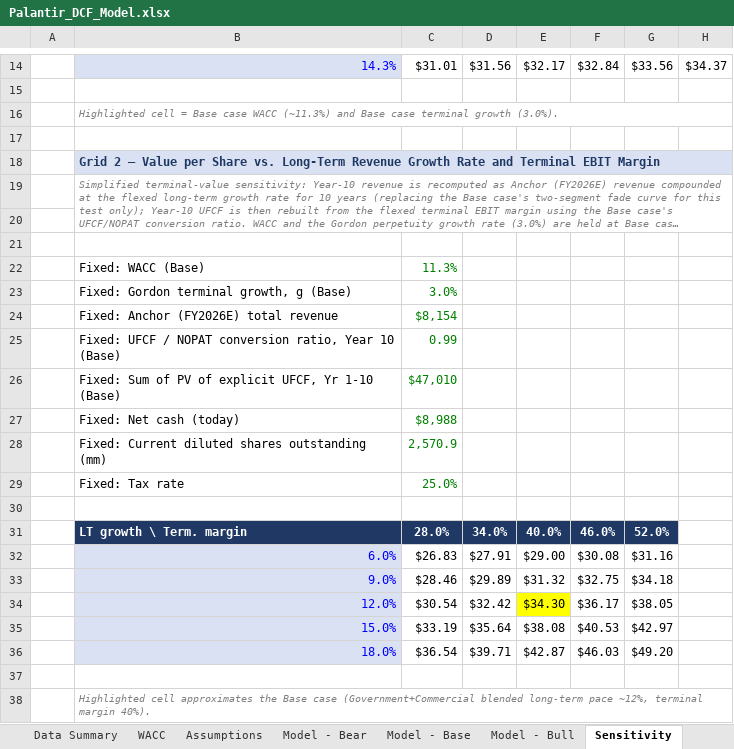
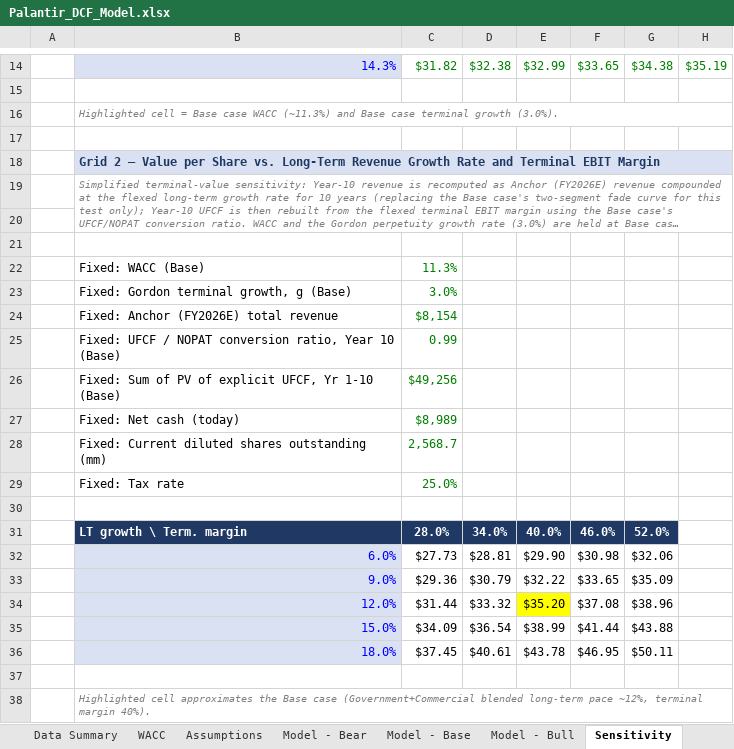
Before and after one commit to franzdafka/palantir-dcf-valuation, an Excel workbook: model/Palantir_DCF_Model.xlsx, sheet Sensitivity, drawn as a sheet; only a part is shown, gaps mark what is left out; long unchanged cells end in …; values as stored, in another font and other column widths than the file's, no borders; the diff covers the shown part only; the diff names each change by its address in the sheet, - before the commit and + after, or states it on an @@ line.

Commit message:
Build DCF model: revenue/UFCF, WACC, terminal value, sensitivity, scenarios

```diff
--- a/model/Palantir_DCF_Model.xlsx (sheet Sensitivity)
+++ b/model/Palantir_DCF_Model.xlsx (sheet Sensitivity)
-C14:H14 text colour: black
+C14:H14 text colour: #008000
-C14: $31.01
+C14: $31.82
-D14: $31.56
+D14: $32.38
-E14: $32.17
+E14: $32.99
-F14: $32.84
+F14: $33.65
-G14: $33.56
+G14: $34.38
-H14: $34.37
+H14: $35.19
-C26: $47,010
+C26: $49,256
-C27: $8,988
+C27: $8,989
-C28: 2,570.9
+C28: 2,568.7
-C32: $26.83
+C32: $27.73
-D32: $27.91
+D32: $28.81
-E32: $29.00
+E32: $29.90
-F32: $30.08
+F32: $30.98
-G32: $31.16
+G32: $32.06
-C33: $28.46
+C33: $29.36
-D33: $29.89
+D33: $30.79
-E33: $31.32
+E33: $32.22
-F33: $32.75
+F33: $33.65
-G33: $34.18
+G33: $35.09
-C34: $30.54
+C34: $31.44
-D34: $32.42
+D34: $33.32
-E34: $34.30
+E34: $35.20
-F34: $36.17
+F34: $37.08
-G34: $38.05
+G34: $38.96
-C35: $33.19
+C35: $34.09
-D35: $35.64
+D35: $36.54
-E35: $38.08
+E35: $38.99
-F35: $40.53
+F35: $41.44
-G35: $42.97
+G35: $43.88
-C36: $36.54
+C36: $37.45
-D36: $39.71
+D36: $40.61
-E36: $42.87
+E36: $43.78
-F36: $46.03
+F36: $46.95
-G36: $49.20
+G36: $50.11
```
Also changed, not shown: 30 edited cells and cell formats elsewhere in this sheet, sheet Model - Base, sheet Model - Bull, sheet Model - Bear, sheet SBC Addback Comparison, sheet Summary Output, sheet Data Summary, 2 more sheets, charts or pictures, 1 other file.
